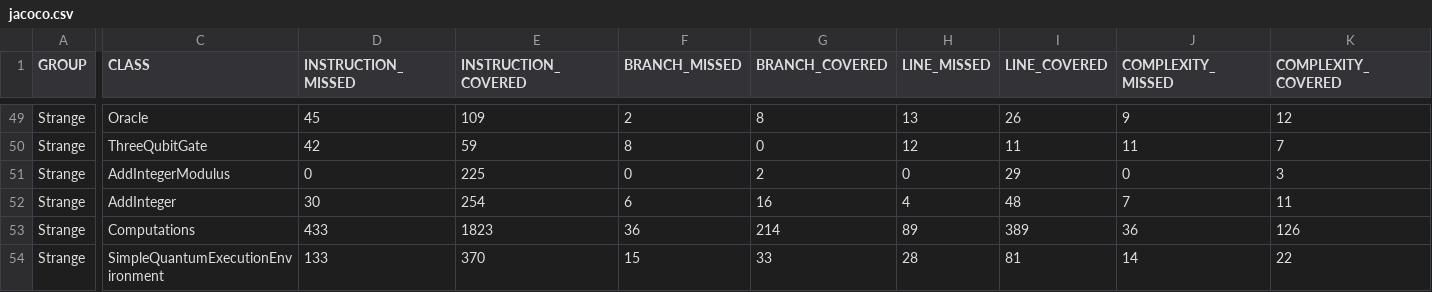
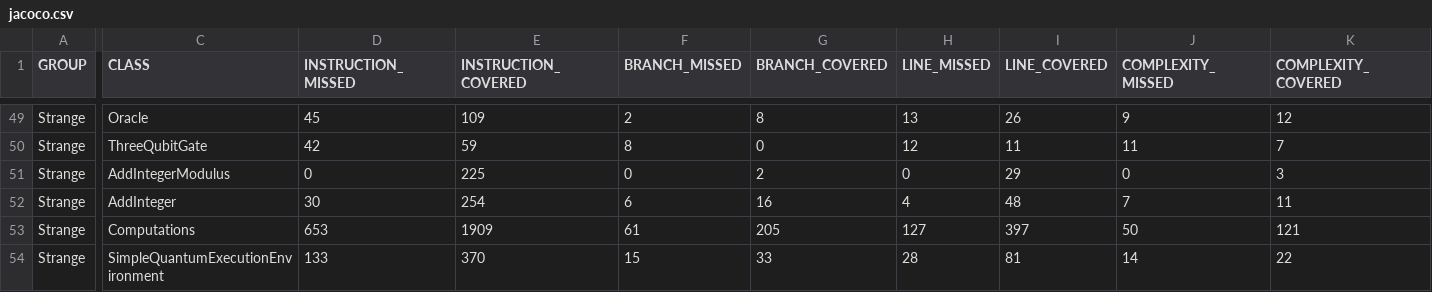
Before and after one commit to redfx-quantum/strange, a CSV file: jacoco.csv, drawn as a sheet; only a part is shown, gaps mark what is left out; the diff covers the shown part only; the diff names each change by its address in the sheet, - before the commit and + after, or states it on an @@ line.

```diff
--- a/jacoco.csv
+++ b/jacoco.csv
-D53 (INSTRUCTION_MISSED): 433
+D53 (INSTRUCTION_MISSED): 653
-E53 (INSTRUCTION_COVERED): 1823
+E53 (INSTRUCTION_COVERED): 1909
-F53 (BRANCH_MISSED): 36
+F53 (BRANCH_MISSED): 61
-G53 (BRANCH_COVERED): 214
+G53 (BRANCH_COVERED): 205
-H53 (LINE_MISSED): 89
+H53 (LINE_MISSED): 127
-I53 (LINE_COVERED): 389
+I53 (LINE_COVERED): 397
-J53 (COMPLEXITY_MISSED): 36
+J53 (COMPLEXITY_MISSED): 50
-K53 (COMPLEXITY_COVERED): 126
+K53 (COMPLEXITY_COVERED): 121
```
Also changed, not shown: 2 edited cells elsewhere in this file, 8 other files.
